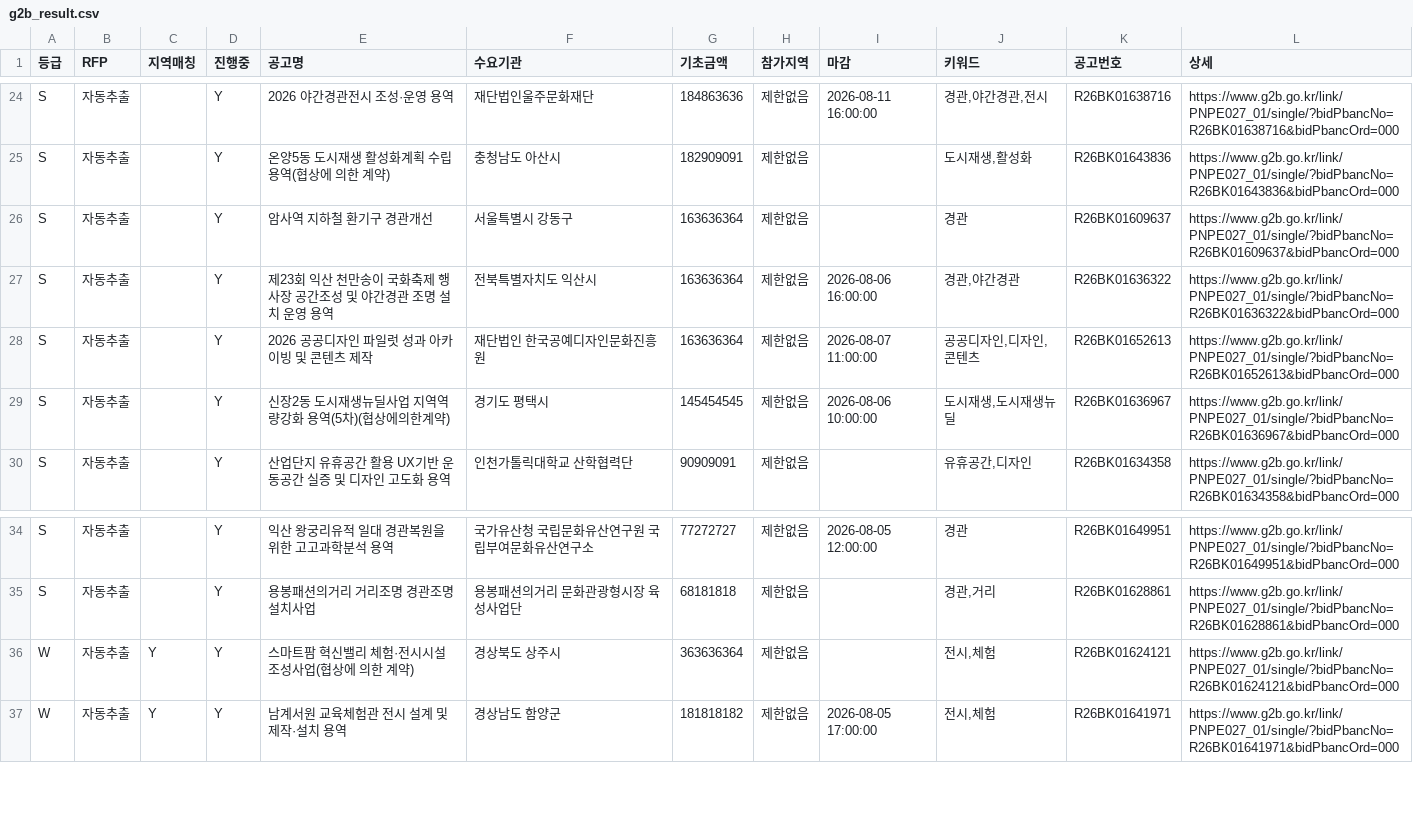
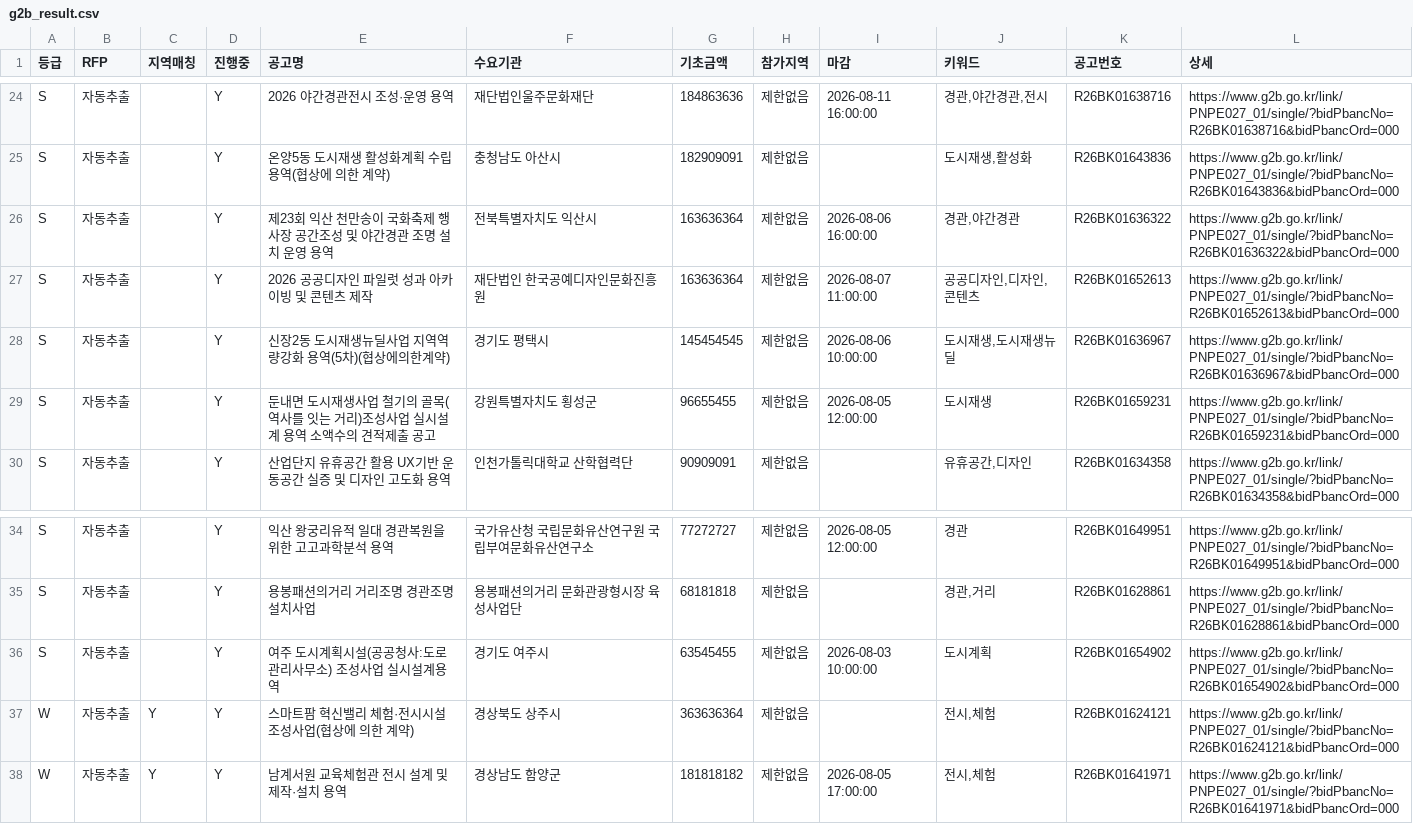
Before and after one commit to andy555-cmyk/narajangteo, a CSV file: g2b_result.csv, drawn as a sheet; only a part is shown, gaps mark what is left out; removed rows and columns are numbered as before the commit, all else as after; the diff names each change by its address in the sheet, - before the commit and + after, or states it on an @@ line.

```diff
--- a/g2b_result.csv
+++ b/g2b_result.csv
-row 26: S | 자동추출 |  | Y | 암사역 지하철 환기구 경관개선 | 서울특별시 강동구 | 163636364 | 제한없음 |  | 경관 | R26BK01609637 | https://www.g2b.go.kr/link/PNPE027_01/single/?bidPbancNo=R26BK01609637&bidPbancOrd=000
+row 29: S | 자동추출 |  | Y | 둔내면 도시재생사업 철기의 골목(역사를 잇는 거리)조성사업 실시설계 용역 소액수의 견적제출 공고 | 강원특별자치도 횡성군 | 96655455 | 제한없음 | 2026-08-05 12:00:00 | 도시재생 | R26BK01659231 | https://www.g2b.go.kr/link/PNPE027_01/single/?bidPbancNo=R26BK01659231&bidPbancOrd=000
+row 36: S | 자동추출 |  | Y | 여주 도시계획시설(공공청사:도로관리사무소) 조성사업 실시설계용역 | 경기도 여주시 | 63545455 | 제한없음 | 2026-08-03 10:00:00 | 도시계획 | R26BK01654902 | https://www.g2b.go.kr/link/PNPE027_01/single/?bidPbancNo=R26BK01654902&bidPbancOrd=000
```
Also changed, not shown: 6 other files.
